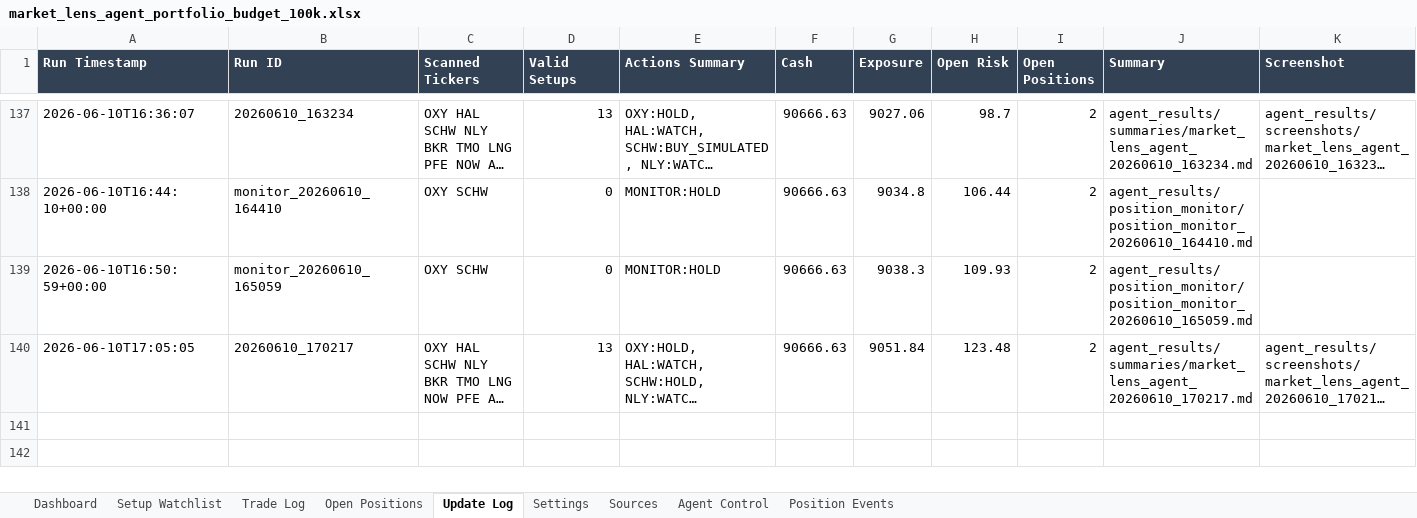
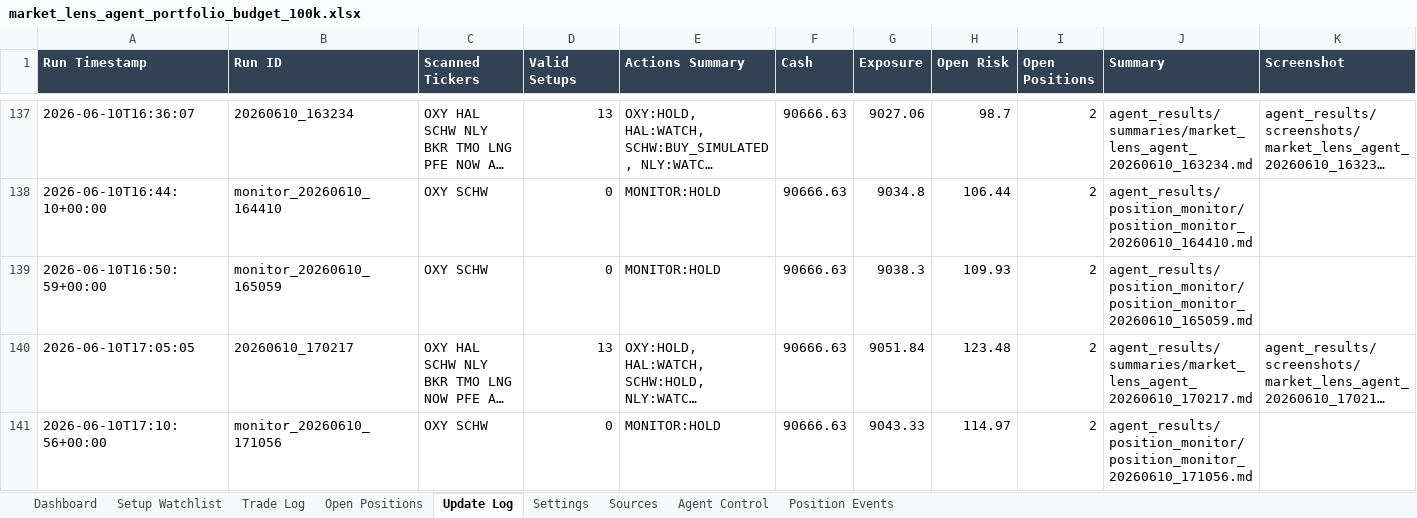
Before and after one commit to AviramDahan/market-lens-scanner, an Excel workbook: agent_tracker/market_lens_agent_portfolio_budget_100k.xlsx, sheet Update Log, drawn as a sheet; only a part is shown, gaps mark what is left out; long unchanged cells end in …; values as stored, in another font and other column widths than the file's, no borders; table styles not drawn; rows hold the shown columns only; the diff names each change by its address in the sheet, - before the commit and + after, or states it on an @@ line.

Commit message:
Update Market Lens position monitor

```diff
--- a/agent_tracker/market_lens_agent_portfolio_budget_100k.xlsx (sheet Update Log)
+++ b/agent_tracker/market_lens_agent_portfolio_budget_100k.xlsx (sheet Update Log)
+row 141: 2026-06-10T17:10:56+00:00 | monitor_20260610_171056 | OXY SCHW | 0 | MONITOR:HOLD | 90666.63 | 9043.33 | 114.97 | 2 | agent_results/position_monitor/position_monitor_20260610_171056.md
```
Also changed, not shown: sheet Open Positions, 1 other file.
